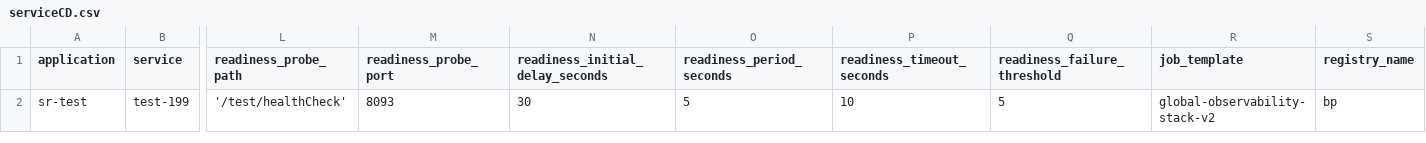
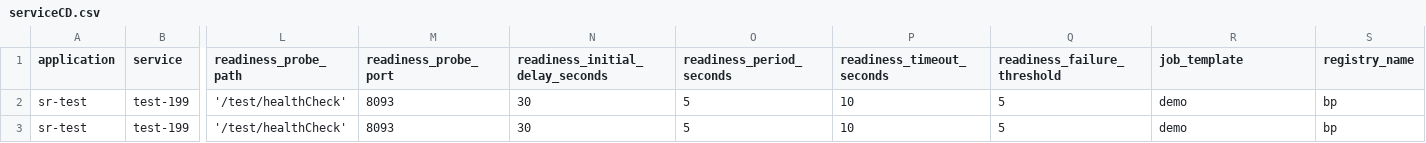
Before and after one commit to jnikita19/bp-pipeline, a CSV file: sr-test/serviceCD.csv, drawn as a sheet; only a part is shown, gaps mark what is left out; rows hold the shown columns only; the diff names each change by its address in the sheet, - before the commit and + after, or states it on an @@ line.

Commit message:
Update serviceCD.csv

```diff
--- a/sr-test/serviceCD.csv
+++ b/sr-test/serviceCD.csv
-R2 (job_template): global-observability-stack-v2
+R2 (job_template): demo
+row 3: sr-test | test-199 | '/test/healthCheck' | 8093 | 30 | 5 | 10 | 5 | demo | bp
```
